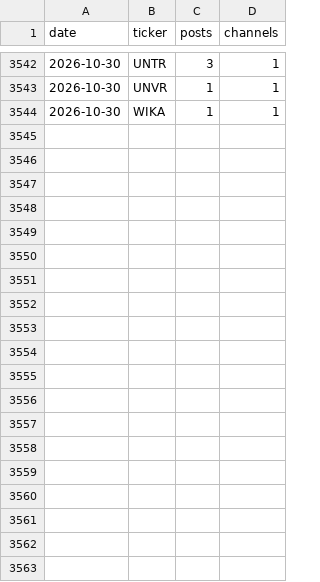
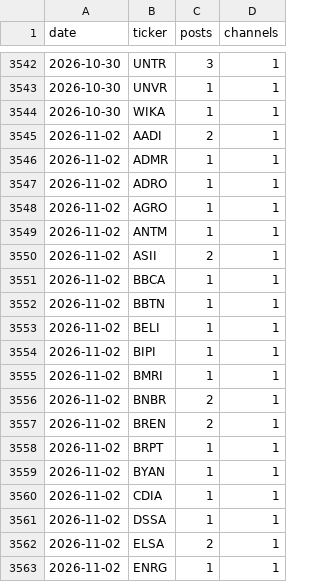
Before and after one commit to andrebenas77/idx-telegram-screener, a CSV file: data/history.csv, drawn as a sheet; only a part is shown, gaps mark what is left out; the diff covers the shown part only; the diff names each change by its address in the sheet, - before the commit and + after, or states it on an @@ line.

```diff
--- a/data/history.csv
+++ b/data/history.csv
+row 3545: 2026-11-02 | AADI | 2 | 1
+row 3546: 2026-11-02 | ADMR | 1 | 1
+row 3547: 2026-11-02 | ADRO | 1 | 1
+row 3548: 2026-11-02 | AGRO | 1 | 1
+row 3549: 2026-11-02 | ANTM | 1 | 1
+row 3550: 2026-11-02 | ASII | 2 | 1
+row 3551: 2026-11-02 | BBCA | 1 | 1
+row 3552: 2026-11-02 | BBTN | 1 | 1
+row 3553: 2026-11-02 | BELI | 1 | 1
+row 3554: 2026-11-02 | BIPI | 1 | 1
+row 3555: 2026-11-02 | BMRI | 1 | 1
+row 3556: 2026-11-02 | BNBR | 2 | 1
+row 3557: 2026-11-02 | BREN | 2 | 1
+row 3558: 2026-11-02 | BRPT | 1 | 1
+row 3559: 2026-11-02 | BYAN | 1 | 1
+row 3560: 2026-11-02 | CDIA | 1 | 1
+row 3561: 2026-11-02 | DSSA | 1 | 1
+row 3562: 2026-11-02 | ELSA | 2 | 1
+row 3563: 2026-11-02 | ENRG | 1 | 1
```
Also changed, not shown: 17 added rows elsewhere in this file, docs/history.csv, 3 other files.
